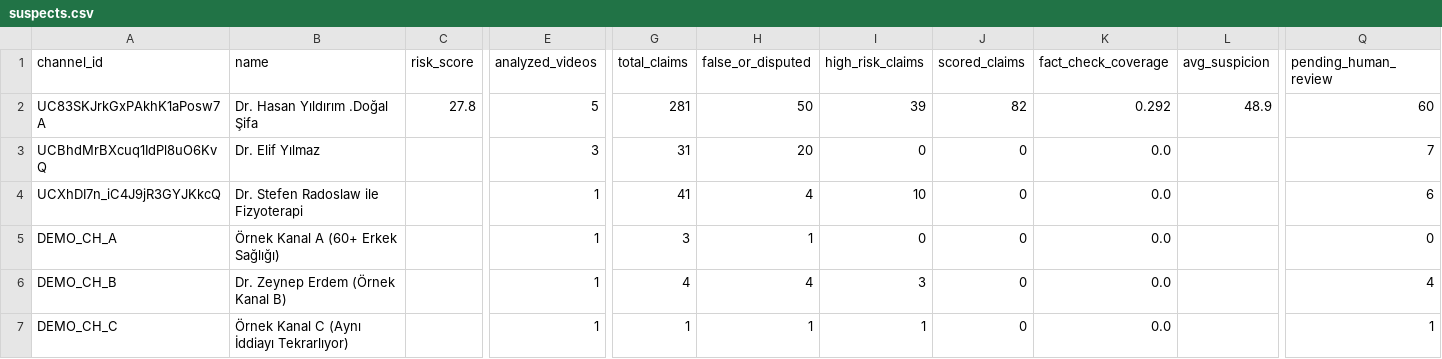
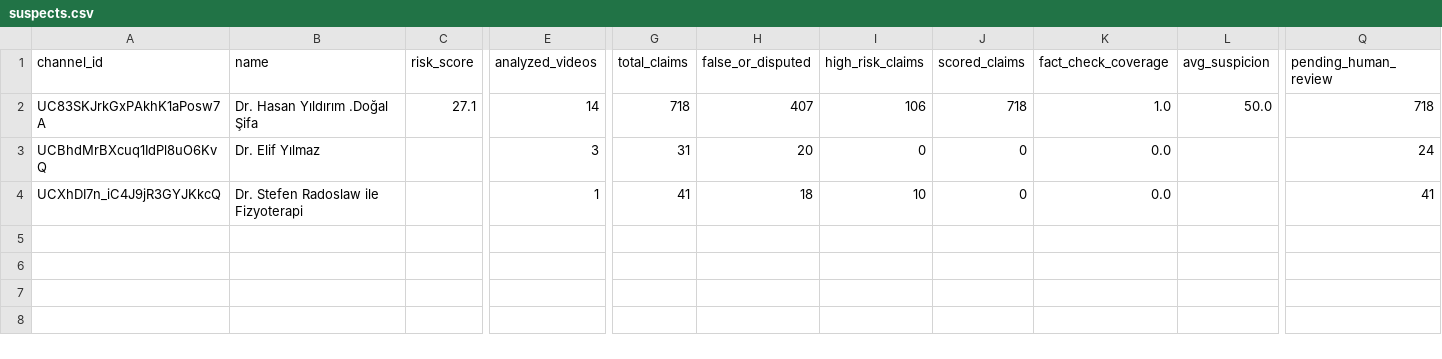
Before and after one commit to emircansac/ikinci-gorus, a CSV file: data/suspects.csv, drawn as a sheet; only a part is shown, gaps mark what is left out; rows hold the shown columns only; the diff names each change by its address in the sheet, - before the commit and + after, or states it on an @@ line.

```diff
--- a/data/suspects.csv
+++ b/data/suspects.csv
-C2 (risk_score): 27.8
+C2 (risk_score): 27.1
-E2 (analyzed_videos): 5
+E2 (analyzed_videos): 14
-G2 (total_claims): 281
+G2 (total_claims): 718
-H2 (false_or_disputed): 50
+H2 (false_or_disputed): 407
-I2 (high_risk_claims): 39
+I2 (high_risk_claims): 106
-J2 (scored_claims): 82
+J2 (scored_claims): 718
-K2 (fact_check_coverage): 0.292
+K2 (fact_check_coverage): 1.0
-L2 (avg_suspicion): 48.9
+L2 (avg_suspicion): 50.0
-Q2 (pending_human_review): 60
+Q2 (pending_human_review): 718
-Q3 (pending_human_review): 7
+Q3 (pending_human_review): 24
-H4 (false_or_disputed): 4
+H4 (false_or_disputed): 18
-Q4 (pending_human_review): 6
+Q4 (pending_human_review): 41
-row 5: DEMO_CH_A | Örnek Kanal A (60+ Erkek Sağlığı) |  | 1 | 3 | 1 | 0 | 0 | 0.0 |  | 0
-row 6: DEMO_CH_B | Dr. Zeynep Erdem (Örnek Kanal B) |  | 1 | 4 | 4 | 3 | 0 | 0.0 |  | 4
-row 7: DEMO_CH_C | Örnek Kanal C (Aynı İddiayı Tekrarlıyor) |  | 1 | 1 | 1 | 1 | 0 | 0.0 |  | 1
```
Also changed, not shown: data/claim_archive.csv, data/narrative_clusters.csv, 27 other files.
